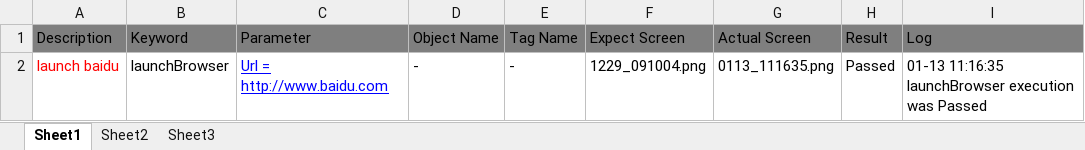
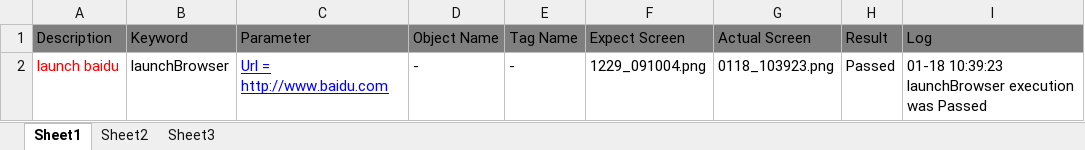
Before and after one commit to xuanyuanchl/AutomationFrameworks, an Excel workbook: SeleniumPythonFramework/src/TestScript/Module2/LaunchBaiduAndSearch1/Login1.xlsx, sheet Sheet1, drawn as a sheet; values as stored, in another font and other column widths than the file's, no borders; the diff names each change by its address in the sheet, - before the commit and + after, or states it on an @@ line.

```diff
--- a/SeleniumPythonFramework/src/TestScript/Module2/LaunchBaiduAndSearch1/Login1.xlsx (sheet Sheet1)
+++ b/SeleniumPythonFramework/src/TestScript/Module2/LaunchBaiduAndSearch1/Login1.xlsx (sheet Sheet1)
-G2: 0113_111635.png
+G2: 0118_103923.png
-I2: 01-13 11:16:35 launchBrowser execution…
+I2: 01-18 10:39:23 launchBrowser execution…
```
Also changed, not shown: SeleniumPythonFramework/src/TestPlan/Plan1.xlsx, SeleniumPythonFramework/src/TestScript/Module2/LaunchBaiduAndSearch1.xlsx, 25 other files.
